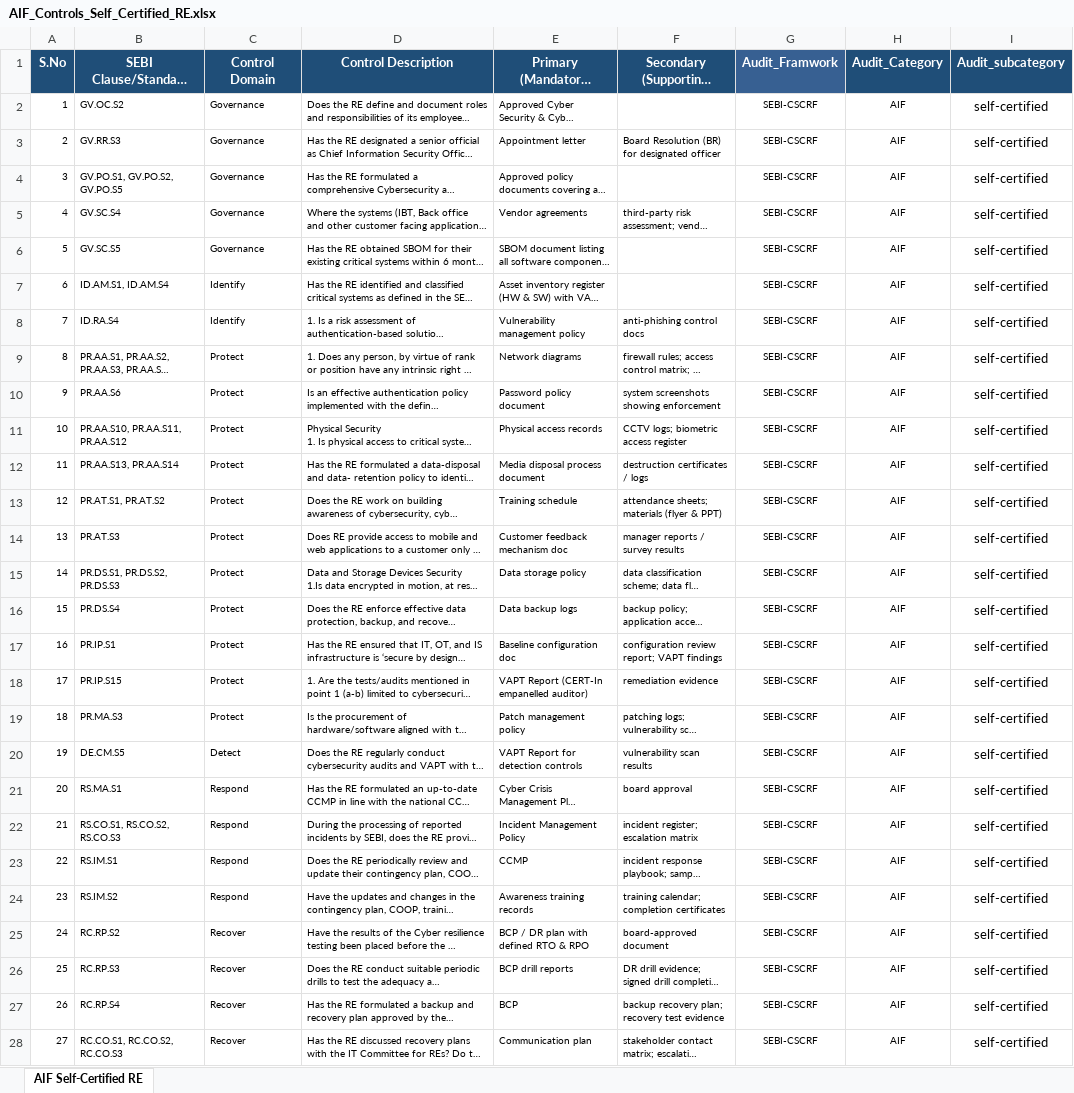
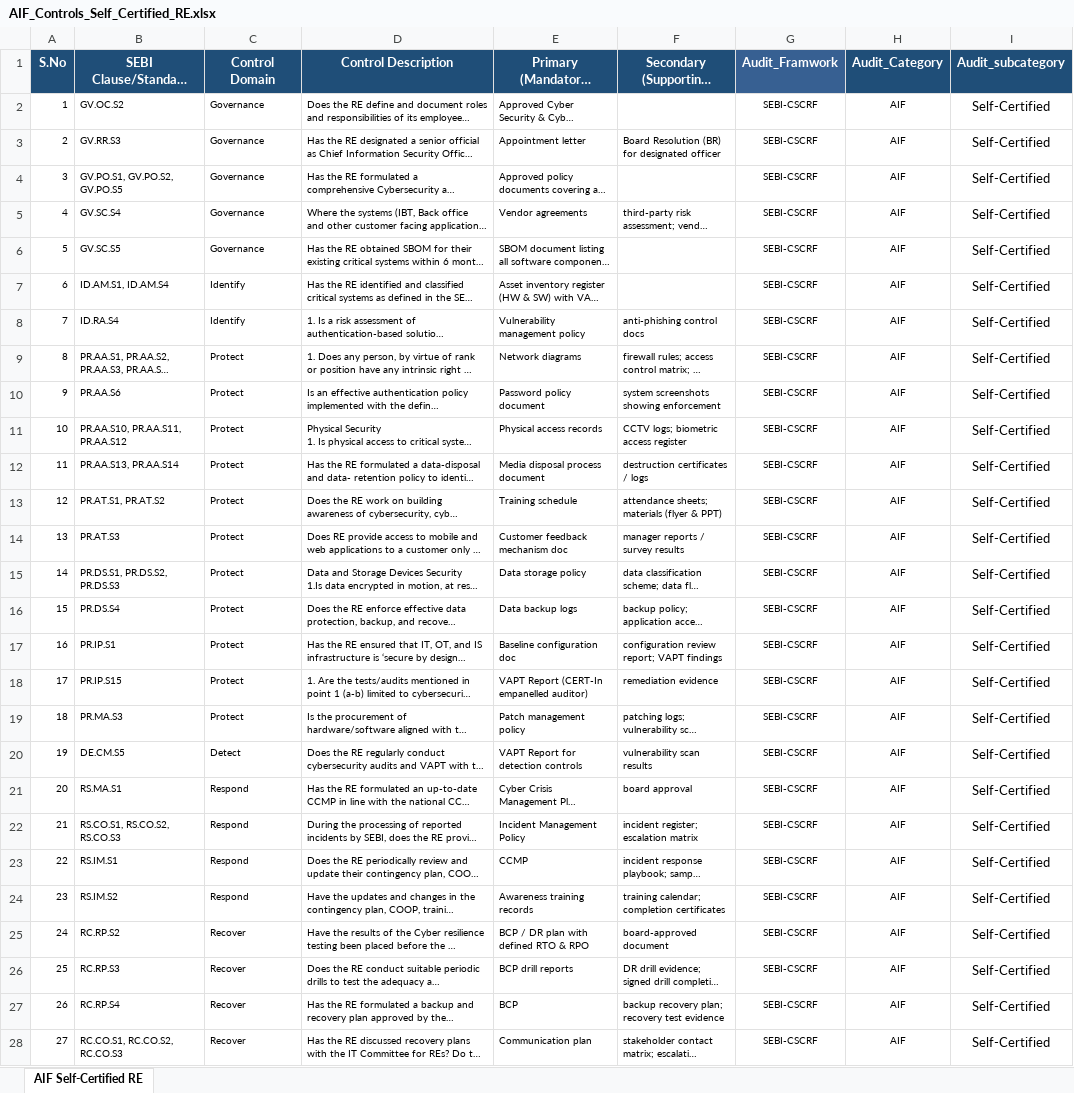
Before and after one commit to CyberAriesPvtLtd/CyberAriesAudit_Project, an Excel workbook: backend/app/data/controls/AIF_Controls_Self_Certified_RE.xlsx, sheet AIF Self-Certified RE, drawn as a sheet; only a part is shown; long unchanged cells end in …; values as stored, in another font and other column widths than the file's, no borders; the diff covers the shown part only; the diff names each change by its address in the sheet, - before the commit and + after, or states it on an @@ line.

Commit message:
Auditor dashboard changes by Dhruti & Nishant

```diff
--- a/backend/app/data/controls/AIF_Controls_Self_Certified_RE.xlsx (sheet AIF Self-Certified RE)
+++ b/backend/app/data/controls/AIF_Controls_Self_Certified_RE.xlsx (sheet AIF Self-Certified RE)
-I2:I28 (Audit_subcategory): self-certified
+I2:I28 (Audit_subcategory): Self-Certified
```
Also changed, not shown: 2 edited cells elsewhere in this sheet, backend/app/data/controls/PMS_Controls_Self_Certified_RE.xlsx, 52 other files.
